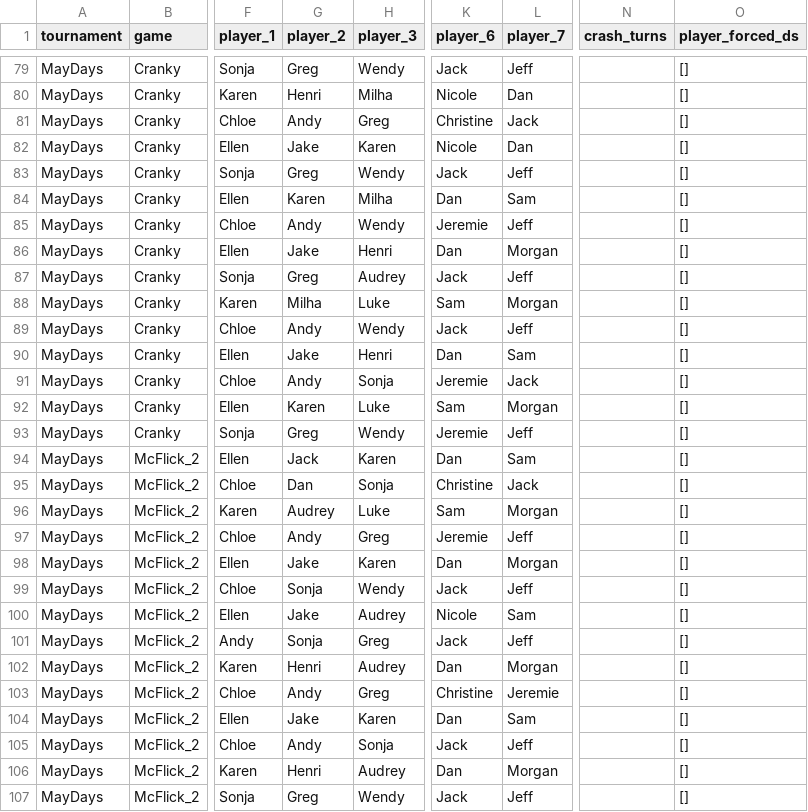
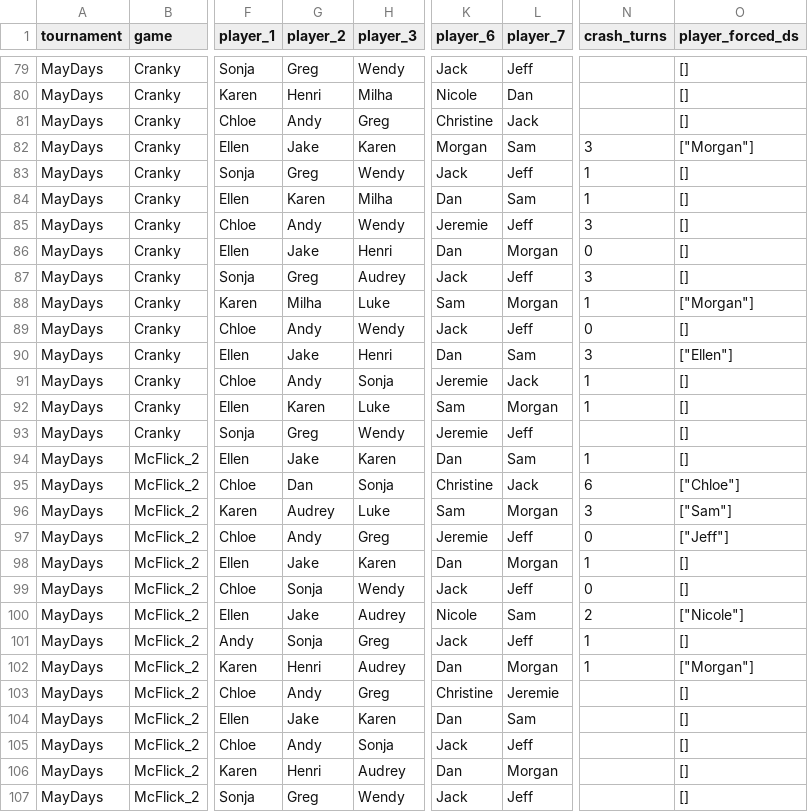
Before and after one commit to tamidodo/crash-wizard, a CSV file: data/crash_app_db_raw.csv, drawn as a sheet; only a part is shown, gaps mark what is left out; the diff covers the shown part only; the diff names each change by its address in the sheet, - before the commit and + after, or states it on an @@ line.

```diff
--- a/data/crash_app_db_raw.csv
+++ b/data/crash_app_db_raw.csv
-K82 (player_6): Nicole
+K82 (player_6): Morgan
-L82 (player_7): Dan
+L82 (player_7): Sam
-N82 (crash_turns): (empty)
+N82 (crash_turns): 3
-O82 (player_forced_ds): []
+O82 (player_forced_ds): ["Morgan"]
-N83:N84 (crash_turns): (empty)
+N83:N84 (crash_turns): 1
-N85 (crash_turns): (empty)
+N85 (crash_turns): 3
-N86 (crash_turns): (empty)
+N86 (crash_turns): 0
-N87 (crash_turns): (empty)
+N87 (crash_turns): 3
-N88 (crash_turns): (empty)
+N88 (crash_turns): 1
-O88 (player_forced_ds): []
+O88 (player_forced_ds): ["Morgan"]
-N89 (crash_turns): (empty)
+N89 (crash_turns): 0
-N90 (crash_turns): (empty)
+N90 (crash_turns): 3
-O90 (player_forced_ds): []
+O90 (player_forced_ds): ["Ellen"]
-N91:N92 (crash_turns): (empty)
+N91:N92 (crash_turns): 1
-G94 (player_2): Jack
+G94 (player_2): Jake
-N94 (crash_turns): (empty)
+N94 (crash_turns): 1
-N95 (crash_turns): (empty)
+N95 (crash_turns): 6
-O95 (player_forced_ds): []
+O95 (player_forced_ds): ["Chloe"]
-N96 (crash_turns): (empty)
+N96 (crash_turns): 3
-O96 (player_forced_ds): []
+O96 (player_forced_ds): ["Sam"]
-N97 (crash_turns): (empty)
+N97 (crash_turns): 0
-O97 (player_forced_ds): []
+O97 (player_forced_ds): ["Jeff"]
-N98 (crash_turns): (empty)
+N98 (crash_turns): 1
-N99 (crash_turns): (empty)
+N99 (crash_turns): 0
-N100 (crash_turns): (empty)
+N100 (crash_turns): 2
-O100 (player_forced_ds): []
+O100 (player_forced_ds): ["Nicole"]
-N101:N102 (crash_turns): (empty)
+N101:N102 (crash_turns): 1
-O102 (player_forced_ds): []
+O102 (player_forced_ds): ["Morgan"]
```
Also changed, not shown: 33 edited cells elsewhere in this file, data/crash_app_db.csv.
